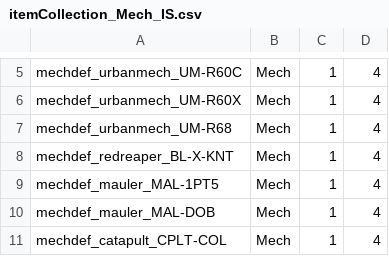
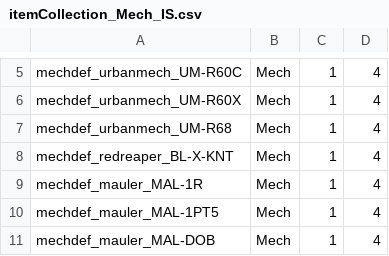
Before and after one commit to hongooi73/ExpandedArsenal, a CSV file: itemcol/itemCollection_Mech_IS.csv, drawn as a sheet; only a part is shown, gaps mark what is left out; the shorter side is filled out with more unchanged rows; the diff names each change by its address in the sheet, - before the commit and + after, or states it on an @@ line.

```diff
--- a/itemcol/itemCollection_Mech_IS.csv
+++ b/itemcol/itemCollection_Mech_IS.csv
+row 9: mechdef_mauler_MAL-1R | Mech | 1 | 4
```
Also changed, not shown: itemcol/itemCollection_Mech_Parts_IS.csv, 3 other files.
